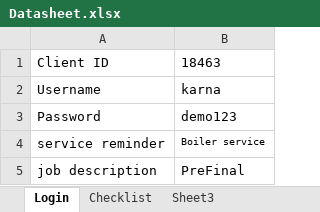
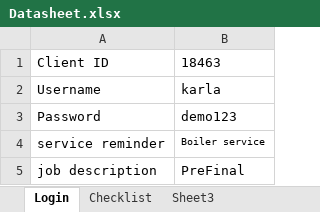
Before and after one commit to balasubramanyan/Commusoft--Stage-Live, an Excel workbook: Commusoft-Stage2&Live/TestDatas/Datasheet.xlsx, sheet Login, drawn as a sheet; values as stored, in another font and other column widths than the file's, no borders; the diff names each change by its address in the sheet, - before the commit and + after, or states it on an @@ line.

```diff
--- a/Commusoft-Stage2&Live/TestDatas/Datasheet.xlsx (sheet Login)
+++ b/Commusoft-Stage2&Live/TestDatas/Datasheet.xlsx (sheet Login)
-B2: karna
+B2: karla
```
Also changed, not shown: 59 other files.
